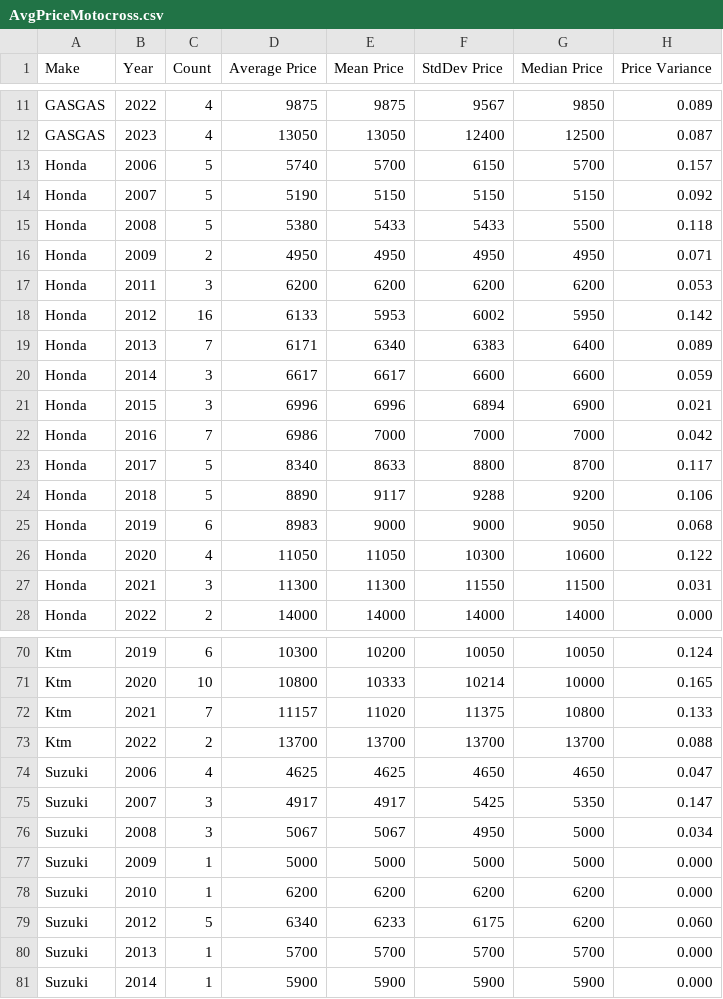
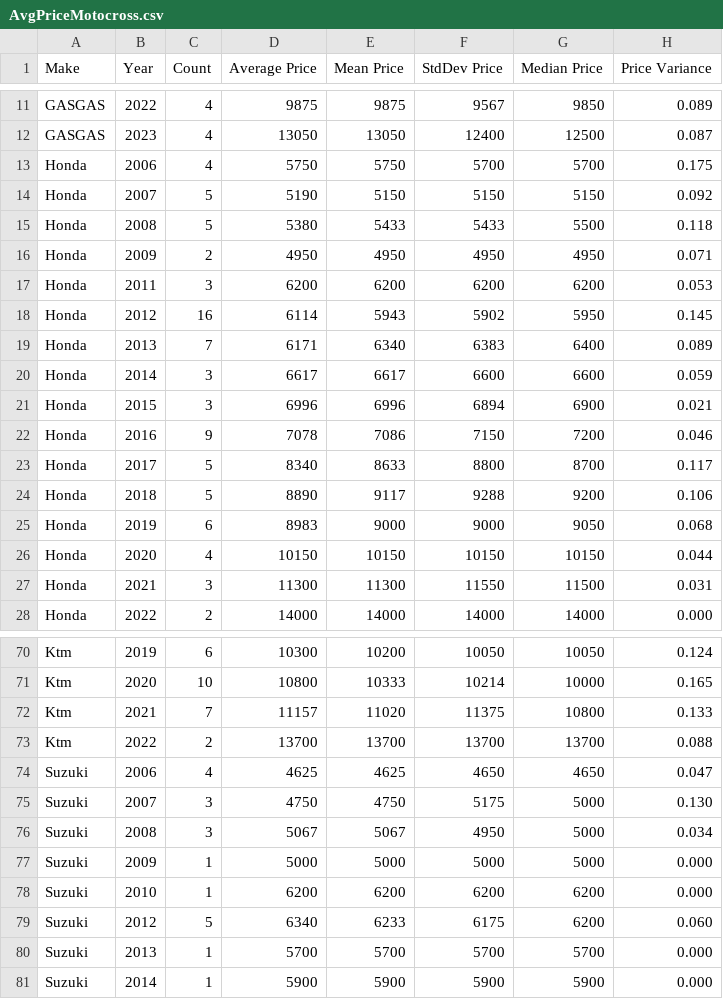
Before and after one commit to Vladislav-Tsekov/WebScraperV1, a CSV file: BaseScraper/Output/AvgPriceMotocross.csv, drawn as a sheet; only a part is shown, gaps mark what is left out; the diff covers the shown part only.

```diff
--- a/BaseScraper/Output/AvgPriceMotocross.csv
+++ b/BaseScraper/Output/AvgPriceMotocross.csv
@@ -12,3 +12,3 @@ GASGAS, 2022, 4, 9875, 9875, 9567, 9850, 0.089
 GASGAS, 2023, 4, 13050, 13050, 12400, 12500, 0.087
-Honda, 2006, 5, 5740, 5700, 6150, 5700, 0.157
+Honda, 2006, 4, 5750, 5750, 5700, 5700, 0.175
 Honda, 2007, 5, 5190, 5150, 5150, 5150, 0.092
@@ -17,3 +17,3 @@ Honda, 2009, 2, 4950, 4950, 4950, 4950, 0.071
 Honda, 2011, 3, 6200, 6200, 6200, 6200, 0.053
-Honda, 2012, 16, 6133, 5953, 6002, 5950, 0.142
+Honda, 2012, 16, 6114, 5943, 5902, 5950, 0.145
 Honda, 2013, 7, 6171, 6340, 6383, 6400, 0.089
@@ -21,3 +21,3 @@ Honda, 2014, 3, 6617, 6617, 6600, 6600, 0.059
 Honda, 2015, 3, 6996, 6996, 6894, 6900, 0.021
-Honda, 2016, 7, 6986, 7000, 7000, 7000, 0.042
+Honda, 2016, 9, 7078, 7086, 7150, 7200, 0.046
 Honda, 2017, 5, 8340, 8633, 8800, 8700, 0.117
@@ -25,3 +25,3 @@ Honda, 2018, 5, 8890, 9117, 9288, 9200, 0.106
 Honda, 2019, 6, 8983, 9000, 9000, 9050, 0.068
-Honda, 2020, 4, 11050, 11050, 10300, 10600, 0.122
+Honda, 2020, 4, 10150, 10150, 10150, 10150, 0.044
 Honda, 2021, 3, 11300, 11300, 11550, 11500, 0.031
@@ -74,3 +74,3 @@ Ktm, 2022, 2, 13700, 13700, 13700, 13700, 0.088
 Suzuki, 2006, 4, 4625, 4625, 4650, 4650, 0.047
-Suzuki, 2007, 3, 4917, 4917, 5425, 5350, 0.147
+Suzuki, 2007, 3, 4750, 4750, 5175, 5000, 0.130
 Suzuki, 2008, 3, 5067, 5067, 4950, 5000, 0.034
```
Also changed, not shown: 7 added rows, 7 removed rows and 10 edited cells elsewhere in this file, BaseScraper/Output/AllMotocrossLinks.csv, BaseScraper/Output/SaleReport.csv, 16 other files.
